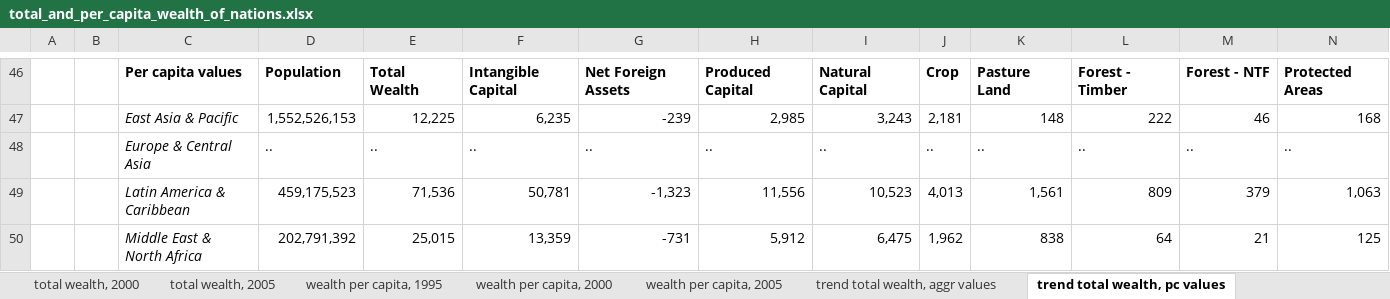
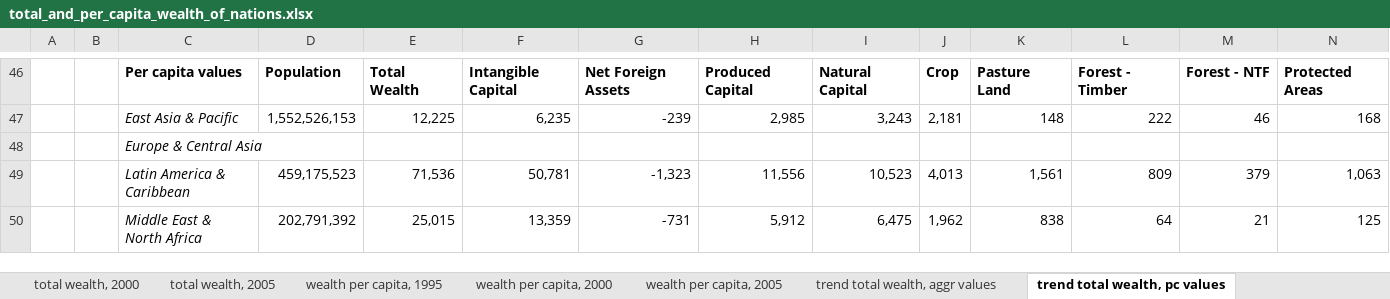
Before and after one commit to howyoubinh/Cogs109, an Excel workbook: scripts/total_and_per_capita_wealth_of_nations.xlsx, sheet trend total wealth, pc values, drawn as a sheet; only a part is shown, gaps mark what is left out; values as stored, in another font and other column widths than the file's, no borders; charts and pictures not drawn; removed rows and columns are numbered as before the commit, all else as after; rows hold the shown columns only; the diff names each change by its address in the sheet, - before the commit and + after, or states it on an @@ line.

```diff
--- a/scripts/total_and_per_capita_wealth_of_nations.xlsx (sheet trend total wealth, pc values)
+++ b/scripts/total_and_per_capita_wealth_of_nations.xlsx (sheet trend total wealth, pc values)
-row 48:  |  | Europe & Central Asia | .. | .. | .. | .. | .. | .. | .. | .. | .. | .. | ..
+row 48:  |  | Europe & Central Asia
```
Also changed, not shown: sheet wealth per capita, 1995, sheet total wealth, 1995, sheet wealth per capita, 2000, sheet wealth per capita, 2005, sheet total wealth, 2000, sheet total wealth, 2005, 1 more sheet, charts or pictures.
